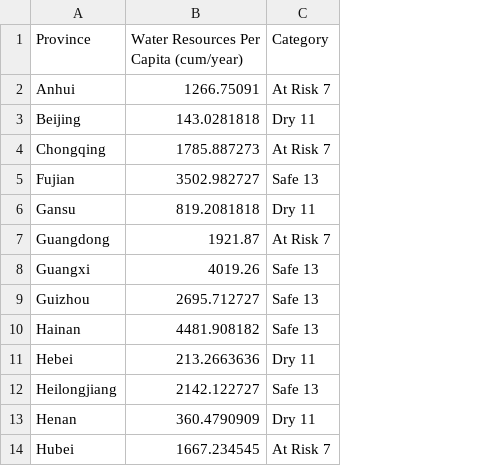
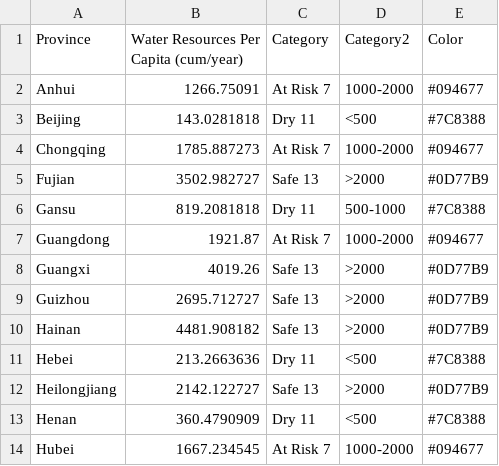
Before and after one commit to Yuanchao-Xu/chinawaterrisk.github.io, a CSV file: resources/csv/water_resources.csv, drawn as a sheet; only a part is shown; the diff names each change by its address in the sheet, - before the commit and + after, or states it on an @@ line.

Commit message:
-working on first map with basemaps -adding categories and colors in water resources

```diff
--- a/resources/csv/water_resources.csv
+++ b/resources/csv/water_resources.csv
+column D (Category2), rows 2-14: 1000-2000 | <500 | 1000-2000 | >2000 | 500-1000 | 1000-2000 | >2000 | >2000 | >2000 | <500 | >2000 | <500 | 1000-2000
+column E (Color), rows 2-14: #094677 | #7C8388 | #094677 | #0D77B9 | #7C8388 | #094677 | #0D77B9 | #0D77B9 | #0D77B9 | #7C8388 | #0D77B9 | #7C8388 | #094677
```
Also changed, not shown: 3 other files.
